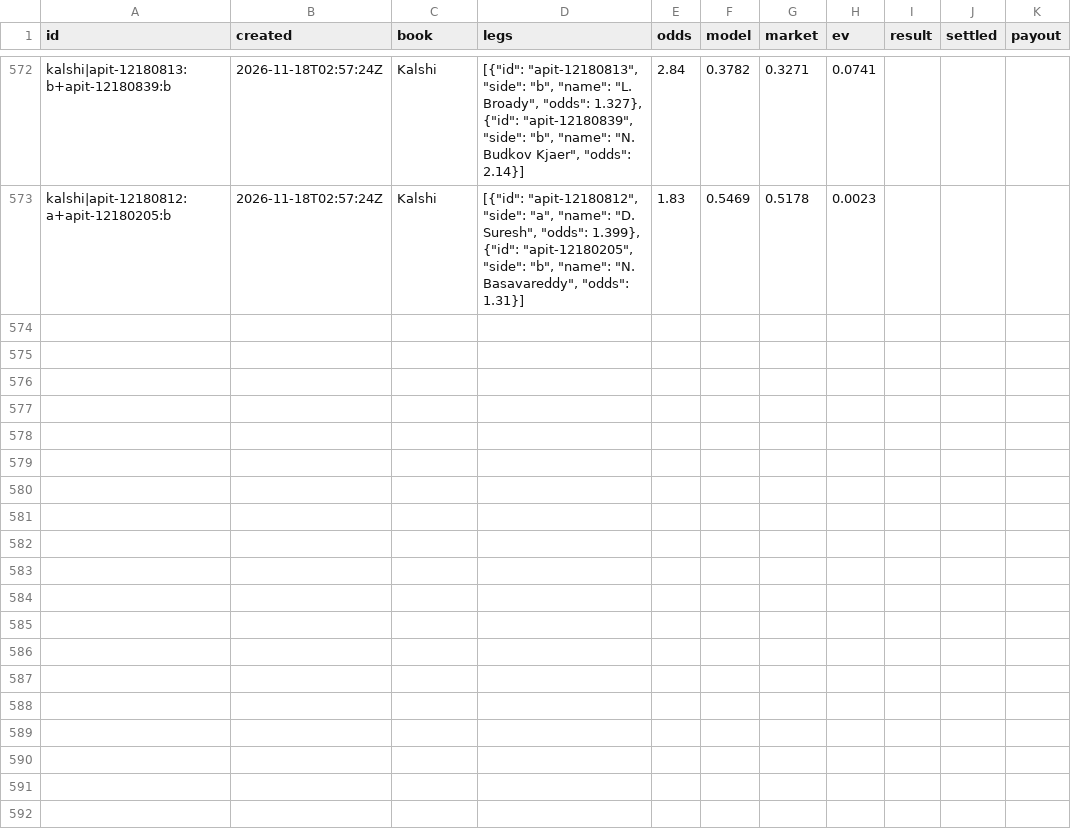
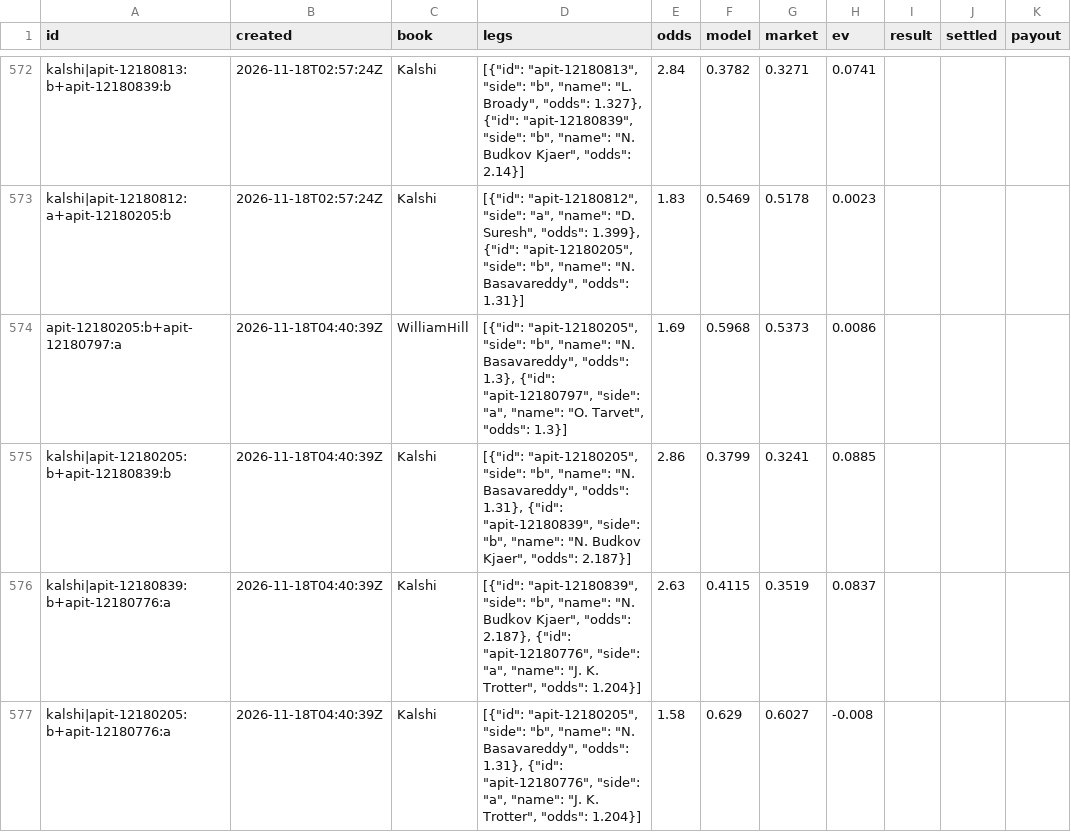
Before and after one commit to MoussaK1379/tennis-odds-engine, a CSV file: history/parlays.csv, drawn as a sheet; only a part is shown, gaps mark what is left out; the diff names each change by its address in the sheet, - before the commit and + after, or states it on an @@ line.

```diff
--- a/history/parlays.csv
+++ b/history/parlays.csv
+row 574: apit-12180205:b+apit-12180797:a | 2026-11-18T04:40:39Z | WilliamHill | [{"id": "apit-12180205", "side": "b", "name": "N. Basavareddy", "odds": 1.3}, {"id": "apit-12180797", "side": "a", "name": "O. Tarvet", "odds": 1.3}] | 1.69 | 0.5968 | 0.5373 | 0.0086
+row 575: kalshi|apit-12180205:b+apit-12180839:b | 2026-11-18T04:40:39Z | Kalshi | [{"id": "apit-12180205", "side": "b", "name": "N. Basavareddy", "odds": 1.31}, {"id": "apit-12180839", "side": "b", "name": "N. Budkov Kjaer", "odds": 2.187}] | 2.86 | 0.3799 | 0.3241 | 0.0885
+row 576: kalshi|apit-12180839:b+apit-12180776:a | 2026-11-18T04:40:39Z | Kalshi | [{"id": "apit-12180839", "side": "b", "name": "N. Budkov Kjaer", "odds": 2.187}, {"id": "apit-12180776", "side": "a", "name": "J. K. Trotter", "odds": 1.204}] | 2.63 | 0.4115 | 0.3519 | 0.0837
+row 577: kalshi|apit-12180205:b+apit-12180776:a | 2026-11-18T04:40:39Z | Kalshi | [{"id": "apit-12180205", "side": "b", "name": "N. Basavareddy", "odds": 1.31}, {"id": "apit-12180776", "side": "a", "name": "J. K. Trotter", "odds": 1.204}] | 1.58 | 0.629 | 0.6027 | -0.008
```
Also changed, not shown: history/predictions.csv, 1 other file.
